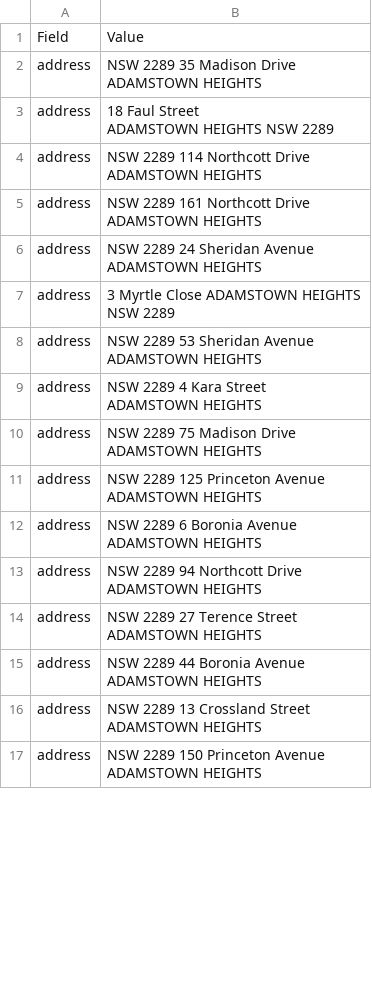
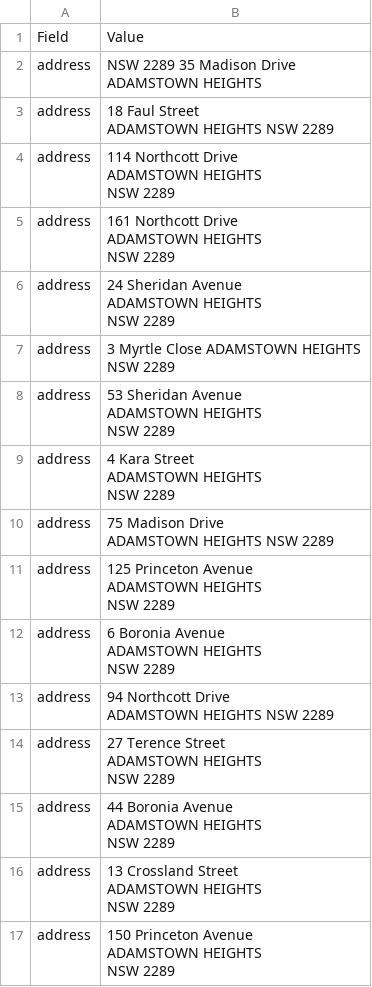
Before and after one commit to AshishSingh1503/pdf-to-csv, a CSV file: server/output/processed_results/Page 26.csv, drawn as a sheet; only a part is shown; the diff covers the shown part only.

```diff
--- a/server/output/processed_results/Page 26.csv
+++ b/server/output/processed_results/Page 26.csv
@@ -5,29 +5,40 @@ address,"18 Faul Street
 ADAMSTOWN HEIGHTS NSW 2289"
-address,"NSW 2289 114 Northcott Drive
-ADAMSTOWN HEIGHTS"
-address,"NSW 2289 161 Northcott Drive
-ADAMSTOWN HEIGHTS"
-address,"NSW 2289 24 Sheridan Avenue
-ADAMSTOWN HEIGHTS"
+address,"114 Northcott Drive
+ADAMSTOWN HEIGHTS
+NSW 2289"
+address,"161 Northcott Drive
+ADAMSTOWN HEIGHTS
+NSW 2289"
+address,"24 Sheridan Avenue
+ADAMSTOWN HEIGHTS
+NSW 2289"
 address,"3 Myrtle Close ADAMSTOWN HEIGHTS
 NSW 2289"
-address,"NSW 2289 53 Sheridan Avenue
-ADAMSTOWN HEIGHTS"
-address,"NSW 2289 4 Kara Street
-ADAMSTOWN HEIGHTS"
-address,"NSW 2289 75 Madison Drive
-ADAMSTOWN HEIGHTS"
-address,"NSW 2289 125 Princeton Avenue
-ADAMSTOWN HEIGHTS"
-address,"NSW 2289 6 Boronia Avenue
-ADAMSTOWN HEIGHTS"
-address,"NSW 2289 94 Northcott Drive
-ADAMSTOWN HEIGHTS"
-address,"NSW 2289 27 Terence Street
-ADAMSTOWN HEIGHTS"
-address,"NSW 2289 44 Boronia Avenue
-ADAMSTOWN HEIGHTS"
-address,"NSW 2289 13 Crossland Street
-ADAMSTOWN HEIGHTS"
-address,"NSW 2289 150 Princeton Avenue
-ADAMSTOWN HEIGHTS"
+address,"53 Sheridan Avenue
+ADAMSTOWN HEIGHTS
+NSW 2289"
+address,"4 Kara Street
+ADAMSTOWN HEIGHTS
+NSW 2289"
+address,"75 Madison Drive
+ADAMSTOWN HEIGHTS NSW 2289"
+address,"125 Princeton Avenue
+ADAMSTOWN HEIGHTS
+NSW 2289"
+address,"6 Boronia Avenue
+ADAMSTOWN HEIGHTS
+NSW 2289"
+address,"94 Northcott Drive
+ADAMSTOWN HEIGHTS NSW 2289"
+address,"27 Terence Street
+ADAMSTOWN HEIGHTS
+NSW 2289"
+address,"44 Boronia Avenue
+ADAMSTOWN HEIGHTS
+NSW 2289"
+address,"13 Crossland Street
+ADAMSTOWN HEIGHTS
+NSW 2289"
+address,"150 Princeton Avenue
+ADAMSTOWN HEIGHTS
+NSW 2289"
```
Also changed, not shown: 63 edited cells elsewhere in this file, 10 other files.
